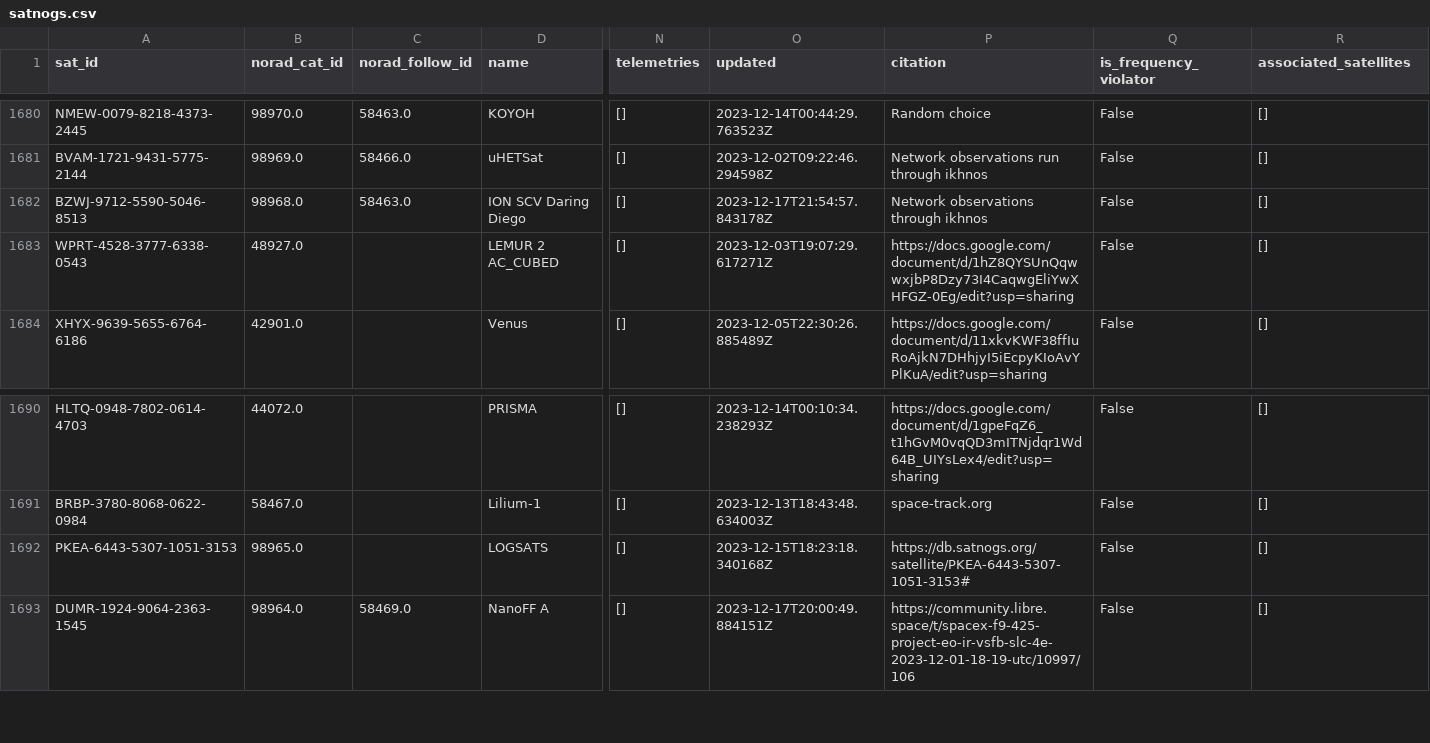
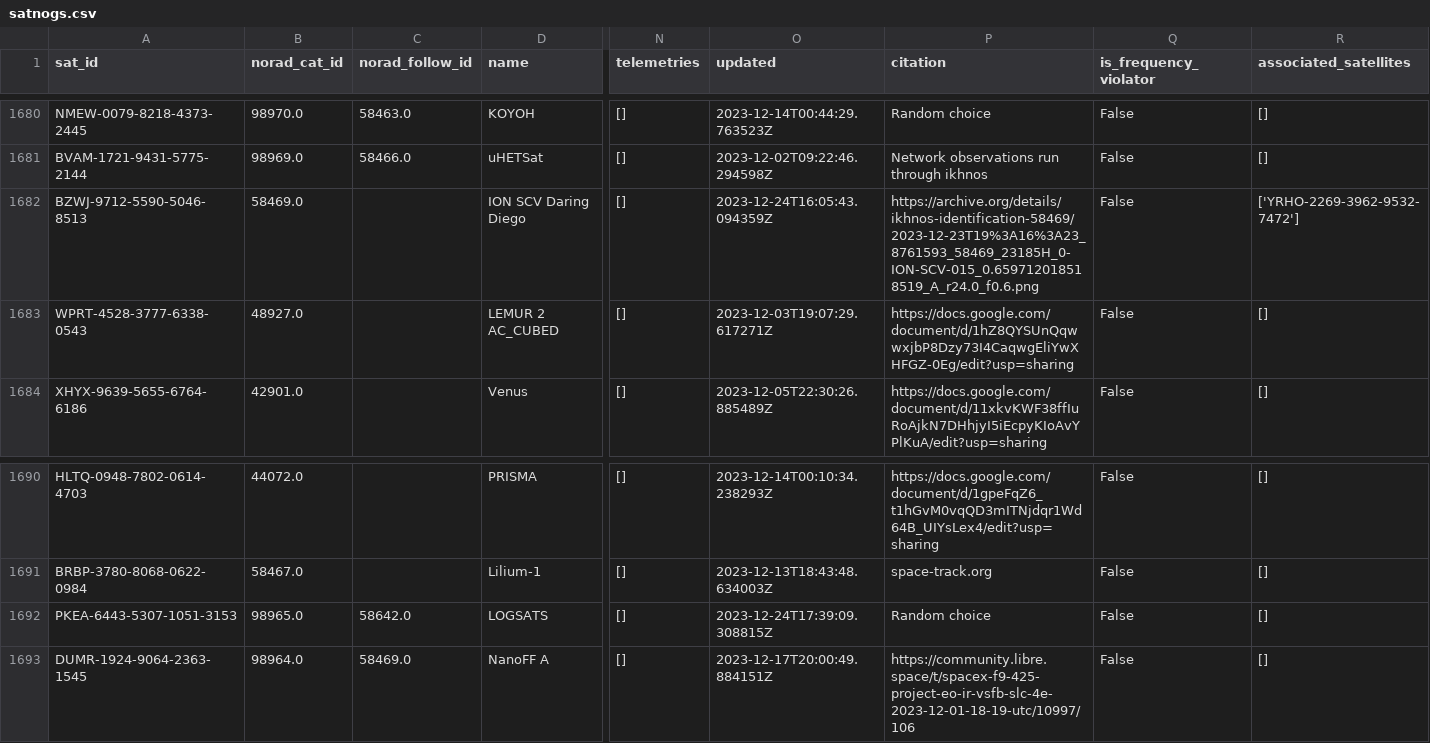
Before and after one commit to maruko8k/amateur-satellite-database, a CSV file: data/satnogs.csv, drawn as a sheet; only a part is shown, gaps mark what is left out; the diff names each change by its address in the sheet, - before the commit and + after, or states it on an @@ line.

```diff
--- a/data/satnogs.csv
+++ b/data/satnogs.csv
-B1682 (norad_cat_id): 98968.0
+B1682 (norad_cat_id): 58469.0
-C1682 (norad_follow_id): 58463.0
+C1682 (norad_follow_id): (empty)
-O1682 (updated): 2023-12-17T21:54:57.843178Z
+O1682 (updated): 2023-12-24T16:05:43.094359Z
-P1682 (citation): Network observations through ikhnos
+P1682 (citation): https://archive.org/details/ikhnos-identification-58469/2023-12-23T19%3A16%3A23_8761593_58469_23185H_0-ION-SCV-015_0.659712018518519_A_r24.0_f0.6.png
-R1682 (associated_satellites): []
+R1682 (associated_satellites): ['YRHO-2269-3962-9532-7472']
-C1692 (norad_follow_id): (empty)
+C1692 (norad_follow_id): 58642.0
-O1692 (updated): 2023-12-15T18:23:18.340168Z
+O1692 (updated): 2023-12-24T17:39:09.308815Z
-P1692 (citation): https://db.satnogs.org/satellite/PKEA-6443-5307-1051-3153#
+P1692 (citation): Random choice
```
Also changed, not shown: data/amsat-active-frequencies.csv, data/amsat-all-frequencies.csv, 3 other files.
